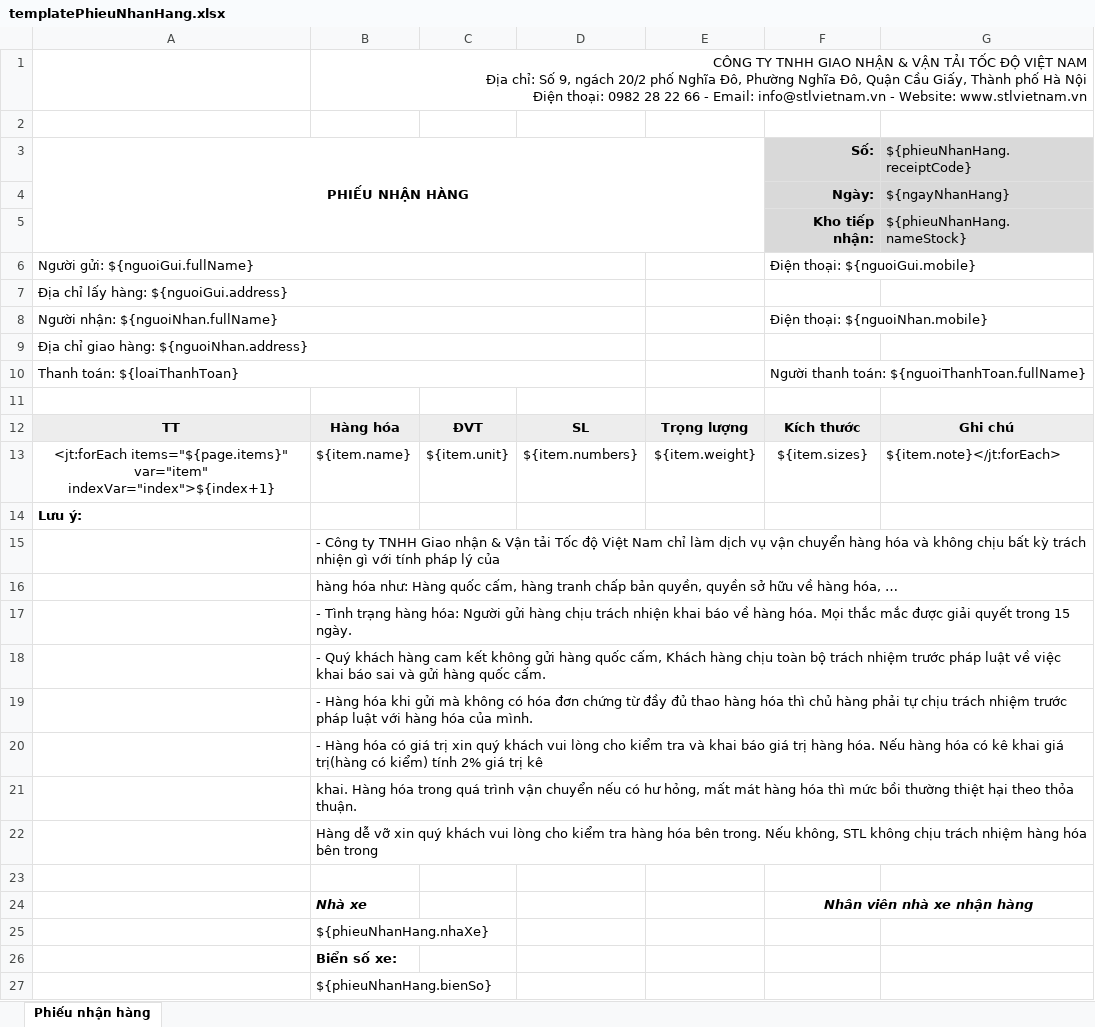
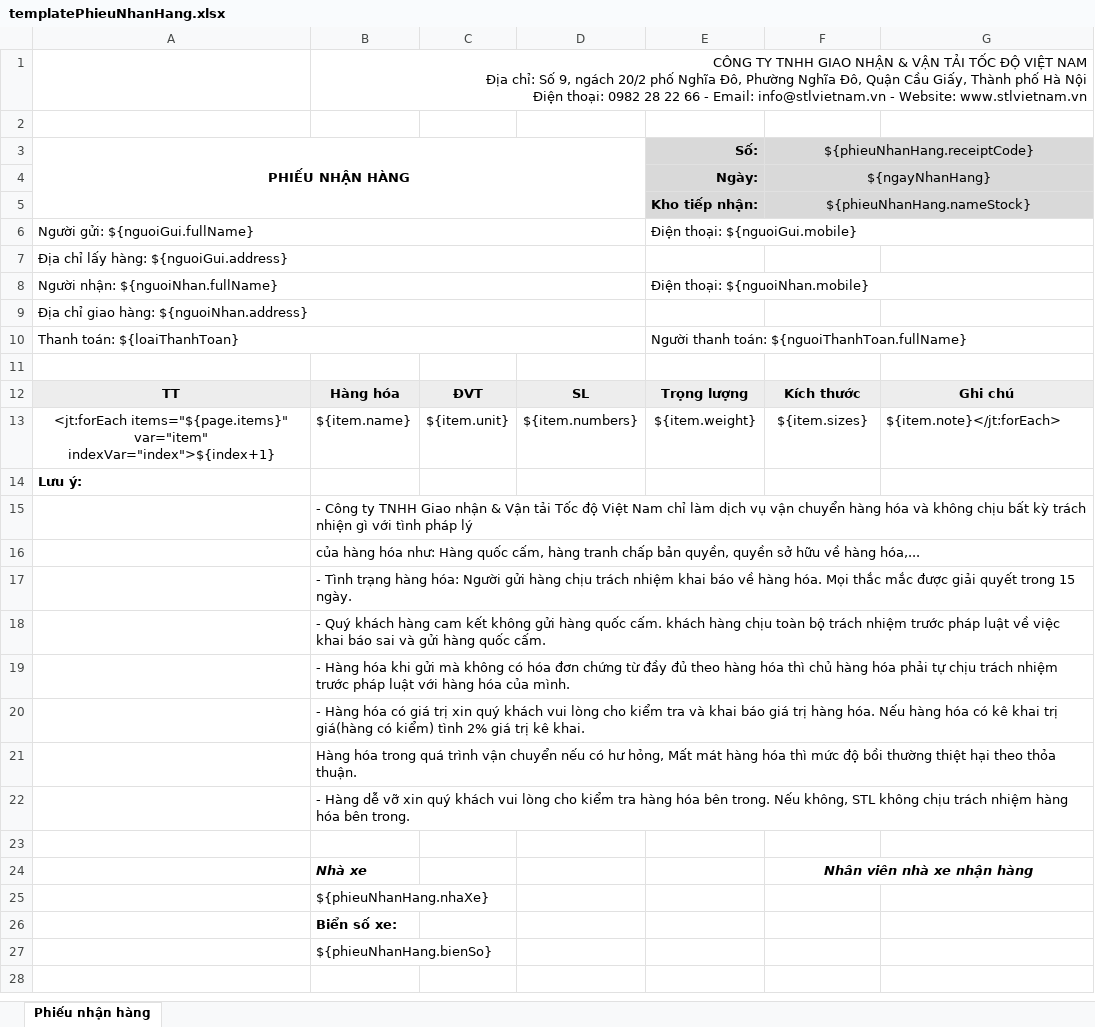
Before and after one commit to nvminh1102/VanTaiTocDo, an Excel workbook: src/main/resources/fileTemplate/templatePhieuNhanHang.xlsx, sheet Phiếu nhận hàng, drawn as a sheet; values as stored, in another font and other column widths than the file's, no borders; charts and pictures not drawn; removed rows and columns are numbered as before the commit, all else as after; the diff names each change by its address in the sheet, - before the commit and + after, or states it on an @@ line.

```diff
--- a/src/main/resources/fileTemplate/templatePhieuNhanHang.xlsx (sheet Phiếu nhận hàng)
+++ b/src/main/resources/fileTemplate/templatePhieuNhanHang.xlsx (sheet Phiếu nhận hàng)
-row 3: PHIẾU NHẬN HÀNG |  |  |  |  | Số: | ${phieuNhanHang.receiptCode}
-row 4:  |  |  |  |  | Ngày: | ${ngayNhanHang}
-row 5:  |  |  |  |  | Kho tiếp nhận: | ${phieuNhanHang.nameStock}
+row 3: PHIẾU NHẬN HÀNG |  |  |  | Số: | ${phieuNhanHang.receiptCode}
+row 4:  |  |  |  | Ngày: | ${ngayNhanHang}
+row 5:  |  |  |  | Kho tiếp nhận: | ${phieuNhanHang.nameStock}
-E6: (empty)
+E6: Điện thoại: ${nguoiGui.mobile}
+E6:G6 merged
-F6: Điện thoại: ${nguoiGui.mobile}
+F6: (empty)
-F6:G6 merged
-E8: (empty)
+E8: Điện thoại: ${nguoiNhan.mobile}
+E8:G8 merged
-F8: Điện thoại: ${nguoiNhan.mobile}
+F8: (empty)
-F8:G8 merged
-E10: (empty)
+E10: Người thanh toán: ${nguoiThanhToan.fullName}
+E10:G10 merged
-F10: Người thanh toán: ${nguoiThanhToan.fullName}
+F10: (empty)
-F10:G10 merged
-B15: …gì với tính pháp lý của
+B15: …gì với tình pháp lý
-B16: hàng hóa như: Hàng quốc cấm, hàng tranh chấp bản quyền, quyền sở hữu về hàng hóa, …
+B16: của hàng hóa như: Hàng quốc cấm, hàng tranh chấp bản quyền, quyền sở hữu về hàng hóa,...
-B17: …chịu trách nhiện khai báo…
+B17: …chịu trách nhiệm khai báo…
-B18: …hàng quốc cấm, Khách hàng chịu…
+B18: …hàng quốc cấm. khách hàng chịu…
-B19: …đầy đủ thao hàng hóa thì chủ hàng phải tự…
+B19: …đầy đủ theo hàng hóa thì chủ hàng hóa phải tự…
-B20: …kê khai giá trị(hàng có kiểm) tính 2% giá trị kê
+B20: …kê khai trị giá(hàng có kiểm) tình 2% giá trị kê khai.
-B21: khai. Hàng hóa trong quá trình vận chuyển nếu có hư hỏng, mất mát hàng hóa thì mức bồi thường…
+B21: Hàng hóa trong quá trình vận chuyển nếu có hư hỏng, Mất mát hàng hóa thì mức độ bồi thường…
-B22: Hàng dễ vỡ xin quý khách vui lòng cho kiểm tra hàng hóa bên trong. Nếu không, STL không chịu trách nhiệm hàng hóa bên trong
+B22: - Hàng dễ vỡ xin quý khách vui lòng cho kiểm tra hàng hóa bên trong. Nếu không, STL không chịu trách nhiệm hàng hóa bên trong.
```
Also changed, not shown: src/main/resources/fileTemplate/templatePhieuBienNhan.xlsx, src/main/resources/fileTemplate/templatePhieuGiaoHang.xlsx, 5 other files.
